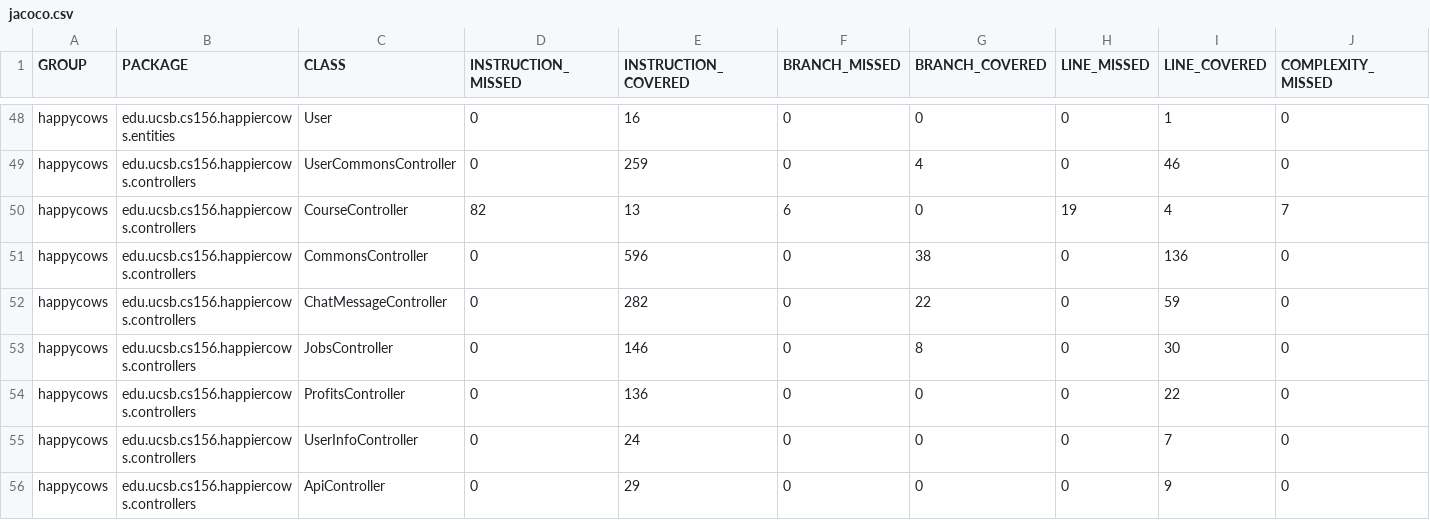
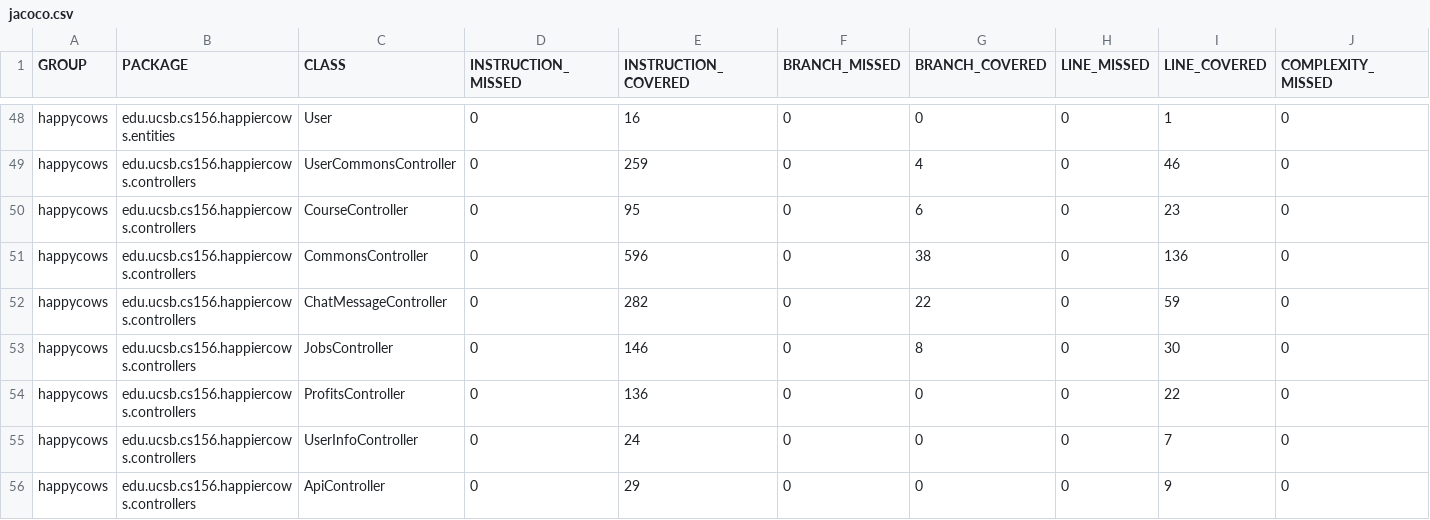
Before and after one commit to ucsb-cs156-f25/proj-happycows-f25-14, a CSV file: prs/28/jacoco/jacoco.csv, drawn as a sheet; only a part is shown, gaps mark what is left out; removed rows and columns are numbered as before the commit, all else as after; rows hold the shown columns only; the diff names each change by its address in the sheet, - before the commit and + after, or states it on an @@ line.

Commit message:
Deploying to gh-pages from @ ucsb-cs156-f25/proj-happycows-f25-14@ef1acb5785ea2df38abd08f6f6e45ba5148159b8 🚀

```diff
--- a/prs/28/jacoco/jacoco.csv
+++ b/prs/28/jacoco/jacoco.csv
-row 50: happycows | edu.ucsb.cs156.happiercows.controllers | CourseController | 82 | 13 | 6 | 0 | 19 | 4 | 7
+row 50: happycows | edu.ucsb.cs156.happiercows.controllers | CourseController | 0 | 95 | 0 | 6 | 0 | 23 | 0
```
Also changed, not shown: 7 other files.
